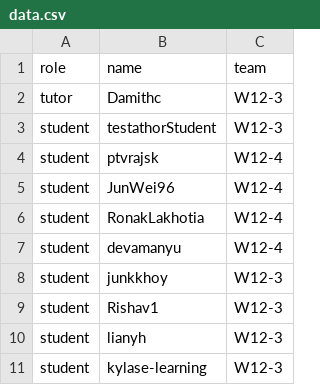
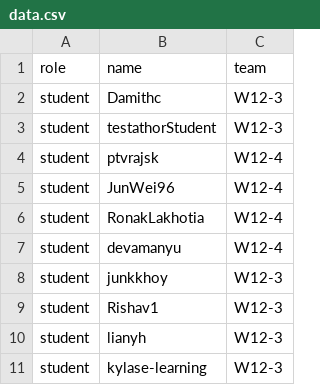
Before and after one commit to CATcher-testbed/CS2103T-PED2, a CSV file: data.csv, drawn as a sheet.

Commit message:
damith -> student

```diff
--- a/data.csv
+++ b/data.csv
@@ -1,3 +1,3 @@
 role,name,team
-tutor,Damithc,W12-3
+student,Damithc,W12-3
 student,testathorStudent,W12-3
```
